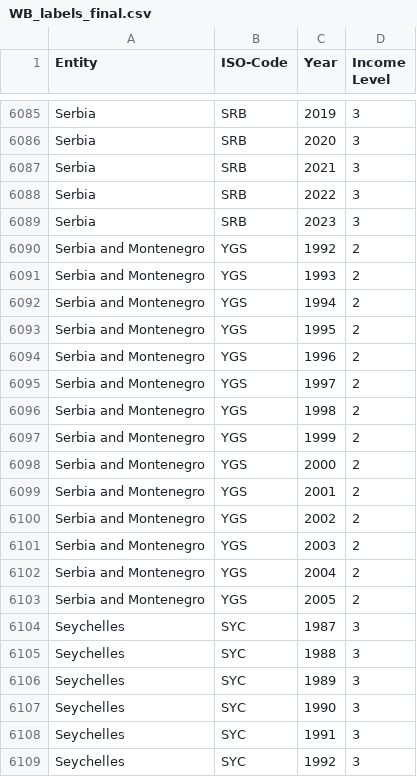
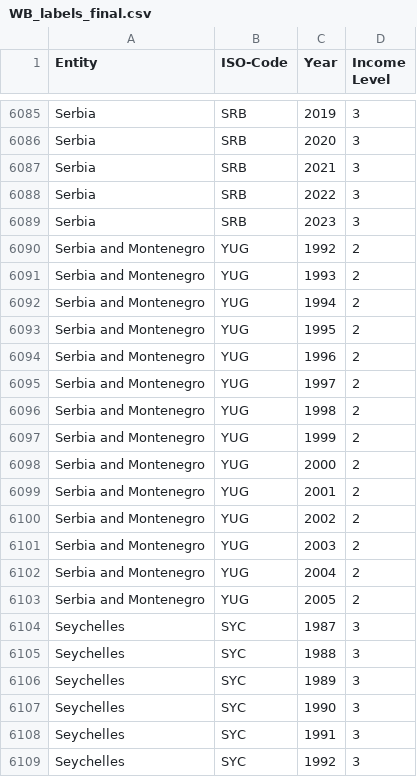
Before and after one commit to AlvaroMillanRuiz/NLP_BDS, a CSV file: WB_labels_final.csv, drawn as a sheet; only a part is shown, gaps mark what is left out.

```diff
--- a/WB_labels_final.csv
+++ b/WB_labels_final.csv
@@ -6089,16 +6089,16 @@ Serbia,SRB,2022,3
 Serbia,SRB,2023,3
-Serbia and Montenegro,YGS,1992,2
-Serbia and Montenegro,YGS,1993,2
-Serbia and Montenegro,YGS,1994,2
-Serbia and Montenegro,YGS,1995,2
-Serbia and Montenegro,YGS,1996,2
-Serbia and Montenegro,YGS,1997,2
-Serbia and Montenegro,YGS,1998,2
-Serbia and Montenegro,YGS,1999,2
-Serbia and Montenegro,YGS,2000,2
-Serbia and Montenegro,YGS,2001,2
-Serbia and Montenegro,YGS,2002,2
-Serbia and Montenegro,YGS,2003,2
-Serbia and Montenegro,YGS,2004,2
-Serbia and Montenegro,YGS,2005,2
+Serbia and Montenegro,YUG,1992,2
+Serbia and Montenegro,YUG,1993,2
+Serbia and Montenegro,YUG,1994,2
+Serbia and Montenegro,YUG,1995,2
+Serbia and Montenegro,YUG,1996,2
+Serbia and Montenegro,YUG,1997,2
+Serbia and Montenegro,YUG,1998,2
+Serbia and Montenegro,YUG,1999,2
+Serbia and Montenegro,YUG,2000,2
+Serbia and Montenegro,YUG,2001,2
+Serbia and Montenegro,YUG,2002,2
+Serbia and Montenegro,YUG,2003,2
+Serbia and Montenegro,YUG,2004,2
+Serbia and Montenegro,YUG,2005,2
 Seychelles,SYC,1987,3
```
Also changed, not shown: 4 other files.
